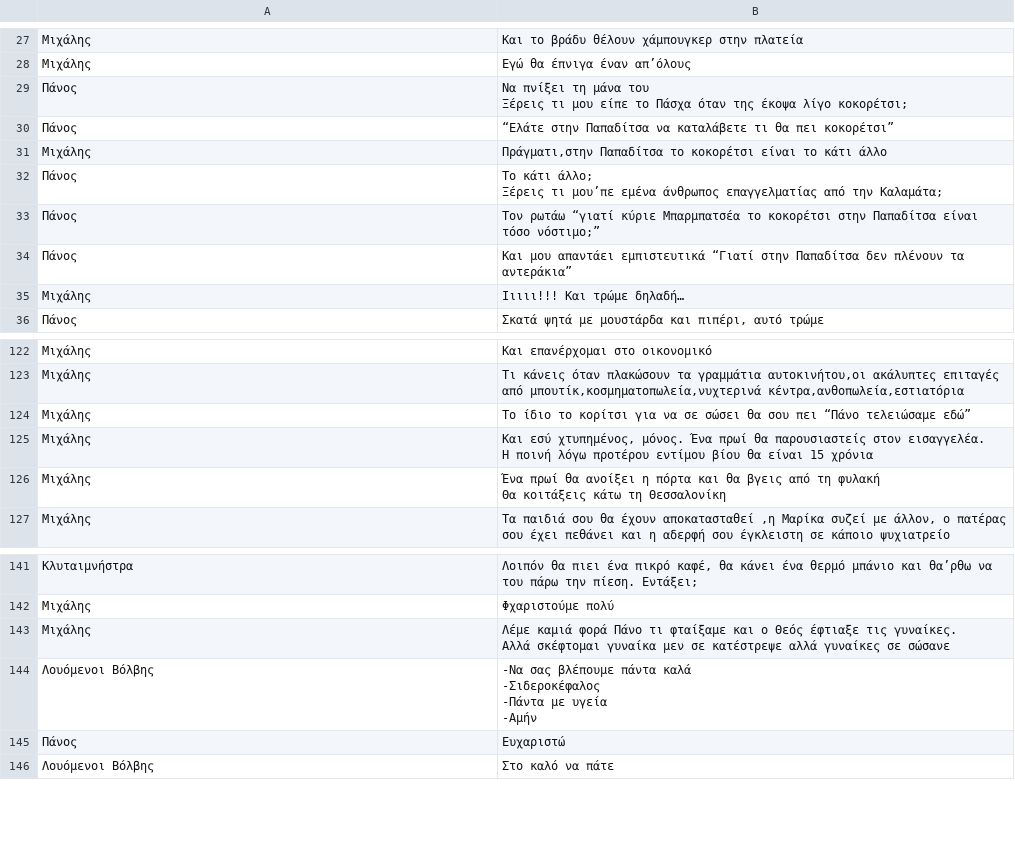
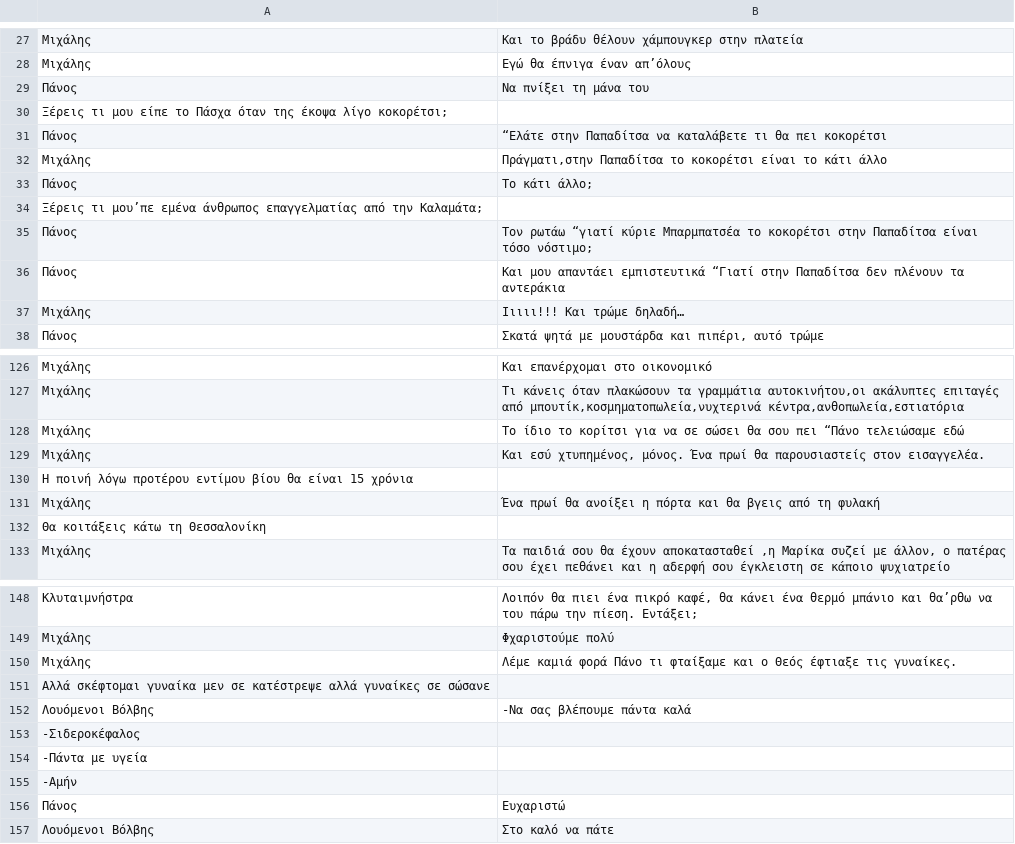
Before and after one commit to p-charis/As-Perimenoun-Oi-Gynaikes, a CSV file: as-perimenoun-oi-gynaikes.csv, drawn as a sheet; only a part is shown, gaps mark what is left out; the diff covers the shown part only.

```diff
--- a/as-perimenoun-oi-gynaikes.csv
+++ b/as-perimenoun-oi-gynaikes.csv
@@ -28,10 +28,10 @@
 Μιχάλης	 Εγώ θα έπνιγα έναν απ’όλους
-Πάνος	" Να πνίξει τη μάνα του
-Ξέρεις τι μου είπε το Πάσχα όταν της έκοψα λίγο κοκορέτσι;"
-Πάνος	 “Ελάτε στην Παπαδίτσα να καταλάβετε τι θα πει κοκορέτσι”
+Πάνος	 Να πνίξει τη μάνα του
+Ξέρεις τι μου είπε το Πάσχα όταν της έκοψα λίγο κοκορέτσι;
+Πάνος	 “Ελάτε στην Παπαδίτσα να καταλάβετε τι θα πει κοκορέτσι
 Μιχάλης	 Πράγματι,στην Παπαδίτσα το κοκορέτσι είναι το κάτι άλλο
-Πάνος	" Το κάτι άλλο;
-Ξέρεις τι μου’πε εμένα άνθρωπος επαγγελματίας από την Καλαμάτα;"
-Πάνος	 Τον ρωτάω “γιατί κύριε Μπαρμπατσέα το κοκορέτσι στην Παπαδίτσα είναι τόσο νόστιμο;”
-Πάνος	 Και μου απαντάει εμπιστευτικά “Γιατί στην Παπαδίτσα δεν πλένουν τα αντεράκια”
+Πάνος	 Το κάτι άλλο;
+Ξέρεις τι μου’πε εμένα άνθρωπος επαγγελματίας από την Καλαμάτα;
+Πάνος	 Τον ρωτάω “γιατί κύριε Μπαρμπατσέα το κοκορέτσι στην Παπαδίτσα είναι τόσο νόστιμο;
+Πάνος	 Και μου απαντάει εμπιστευτικά “Γιατί στην Παπαδίτσα δεν πλένουν τα αντεράκια
 Μιχάλης	 Ιιιιι!!!  Και τρώμε δηλαδή…
@@ -127,7 +127,7 @@
 Μιχάλης	 Τι κάνεις όταν πλακώσουν τα γραμμάτια αυτοκινήτου,οι ακάλυπτες επιταγές από μπουτίκ,κοσμηματοπωλεία,νυχτερινά κέντρα,ανθοπωλεία,εστιατόρια
-Μιχάλης	 Το ίδιο το κορίτσι για να σε σώσει θα σου πει “Πάνο τελειώσαμε εδώ”
-Μιχάλης	" Και εσύ χτυπημένος, μόνος. Ένα πρωί θα παρουσιαστείς στον εισαγγελέα.
-Η ποινή λόγω προτέρου εντίμου βίου θα είναι 15 χρόνια"
-Μιχάλης	" Ένα πρωί θα ανοίξει η πόρτα και θα βγεις από τη φυλακή
-Θα κοιτάξεις κάτω τη Θεσσαλονίκη"
+Μιχάλης	 Το ίδιο το κορίτσι για να σε σώσει θα σου πει “Πάνο τελειώσαμε εδώ
+Μιχάλης	 Και εσύ χτυπημένος, μόνος. Ένα πρωί θα παρουσιαστείς στον εισαγγελέα.
+Η ποινή λόγω προτέρου εντίμου βίου θα είναι 15 χρόνια
+Μιχάλης	 Ένα πρωί θα ανοίξει η πόρτα και θα βγεις από τη φυλακή
+Θα κοιτάξεις κάτω τη Θεσσαλονίκη
 Μιχάλης	 Τα παιδιά σου θα έχουν αποκατασταθεί ,η Μαρίκα συζεί με άλλον, ο πατέρας σου έχει πεθάνει και η αδερφή σου έγκλειστη σε κάποιο ψυχιατρείο
@@ -149,8 +149,8 @@
 Μιχάλης	   Φχαριστούμε πολύ
-Μιχάλης	"   Λέμε καμιά φορά Πάνο τι φταίξαμε και ο Θεός έφτιαξε τις γυναίκες.
-Αλλά σκέφτομαι γυναίκα μεν σε κατέστρεψε αλλά γυναίκες σε σώσανε"
-Λουόμενοι Βόλβης	"   -Να σας βλέπουμε πάντα καλά
--Σιδεροκέφαλος
--Πάντα με υγεία
--Αμήν"
+Μιχάλης	   Λέμε καμιά φορά Πάνο τι φταίξαμε και ο Θεός έφτιαξε τις γυναίκες.
+Αλλά σκέφτομαι γυναίκα μεν σε κατέστρεψε αλλά γυναίκες σε σώσανε
+Λουόμενοι Βόλβης	   -Να σας βλέπουμε πάντα καλά
+-Σιδεροκέφαλος
+-Πάντα με υγεία
+-Αμήν
 Πάνος	  Ευχαριστώ
```
Also changed, not shown: 30 added rows and 61 edited cells elsewhere in this file.
